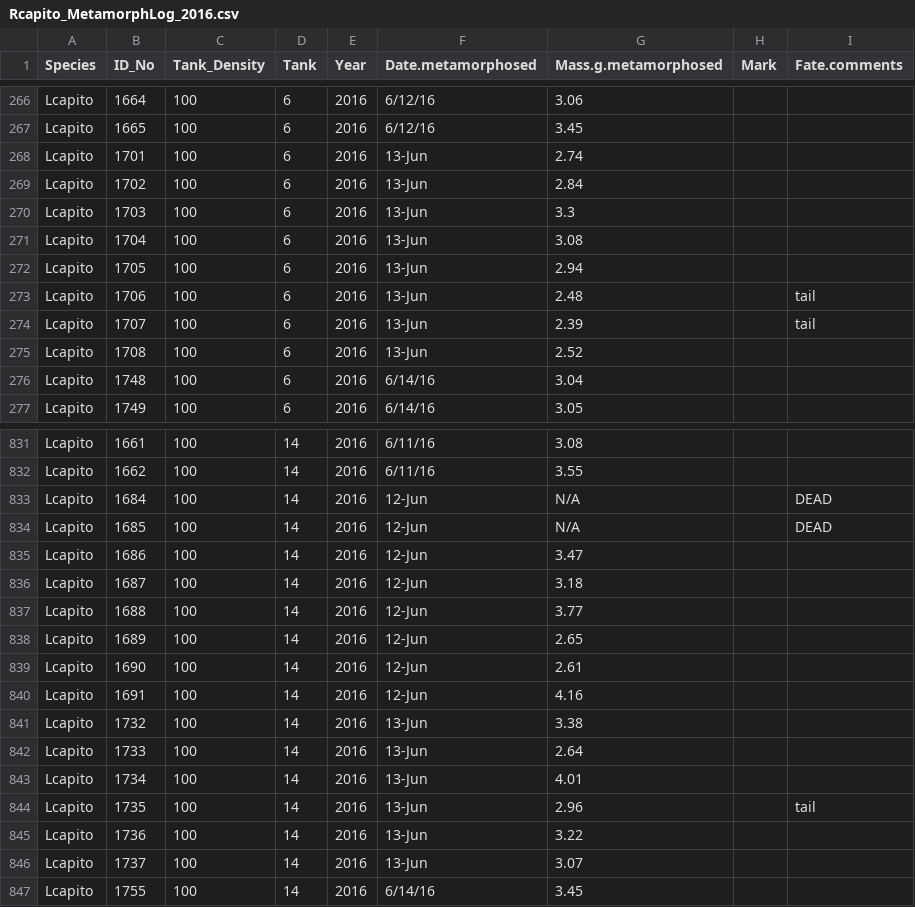
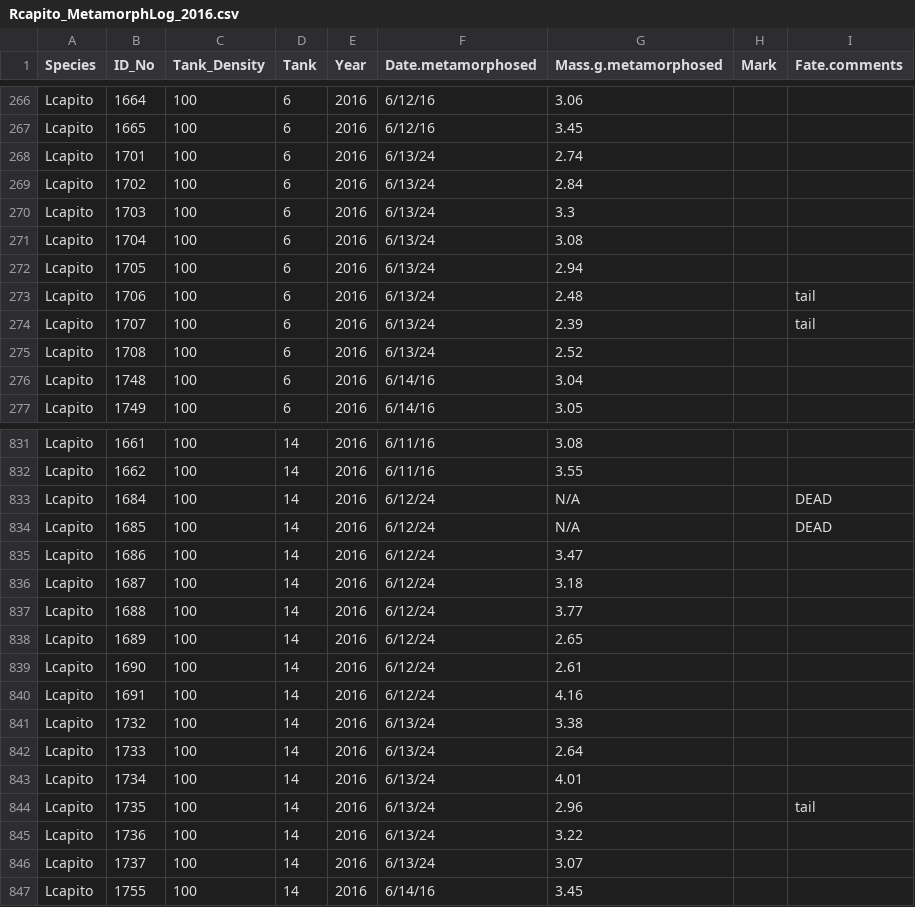
Before and after one commit to Maerz-Lab/Kaplan-Senior-Thesis, a CSV file: Rcapito_MetamorphLog_2016.csv, drawn as a sheet; only a part is shown, gaps mark what is left out; the diff covers the shown part only.

```diff
--- a/Rcapito_MetamorphLog_2016.csv
+++ b/Rcapito_MetamorphLog_2016.csv
@@ -267,10 +267,10 @@ Lcapito,1664,100,6,2016,6/12/16,3.06,,
 Lcapito,1665,100,6,2016,6/12/16,3.45,,
-Lcapito,1701,100,6,2016,13-Jun,2.74,,
-Lcapito,1702,100,6,2016,13-Jun,2.84,,
-Lcapito,1703,100,6,2016,13-Jun,3.3,,
-Lcapito,1704,100,6,2016,13-Jun,3.08,,
-Lcapito,1705,100,6,2016,13-Jun,2.94,,
-Lcapito,1706,100,6,2016,13-Jun,2.48,,tail
-Lcapito,1707,100,6,2016,13-Jun,2.39,,tail
-Lcapito,1708,100,6,2016,13-Jun,2.52,,
+Lcapito,1701,100,6,2016,6/13/24,2.74,,
+Lcapito,1702,100,6,2016,6/13/24,2.84,,
+Lcapito,1703,100,6,2016,6/13/24,3.3,,
+Lcapito,1704,100,6,2016,6/13/24,3.08,,
+Lcapito,1705,100,6,2016,6/13/24,2.94,,
+Lcapito,1706,100,6,2016,6/13/24,2.48,,tail
+Lcapito,1707,100,6,2016,6/13/24,2.39,,tail
+Lcapito,1708,100,6,2016,6/13/24,2.52,,
 Lcapito,1748,100,6,2016,6/14/16,3.04,,
@@ -832,16 +832,16 @@ Lcapito,1661,100,14,2016,6/11/16,3.08,,
 Lcapito,1662,100,14,2016,6/11/16,3.55,,
-Lcapito,1684,100,14,2016,12-Jun,N/A,,DEAD
-Lcapito,1685,100,14,2016,12-Jun,N/A,,DEAD
-Lcapito,1686,100,14,2016,12-Jun,3.47,,
-Lcapito,1687,100,14,2016,12-Jun,3.18,,
-Lcapito,1688,100,14,2016,12-Jun,3.77,,
-Lcapito,1689,100,14,2016,12-Jun,2.65,,
-Lcapito,1690,100,14,2016,12-Jun,2.61,,
-Lcapito,1691,100,14,2016,12-Jun,4.16,,
-Lcapito,1732,100,14,2016,13-Jun,3.38,,
-Lcapito,1733,100,14,2016,13-Jun,2.64,,
-Lcapito,1734,100,14,2016,13-Jun,4.01,,
-Lcapito,1735,100,14,2016,13-Jun,2.96,,tail
-Lcapito,1736,100,14,2016,13-Jun,3.22,,
-Lcapito,1737,100,14,2016,13-Jun,3.07,,
+Lcapito,1684,100,14,2016,6/12/24,N/A,,DEAD
+Lcapito,1685,100,14,2016,6/12/24,N/A,,DEAD
+Lcapito,1686,100,14,2016,6/12/24,3.47,,
+Lcapito,1687,100,14,2016,6/12/24,3.18,,
+Lcapito,1688,100,14,2016,6/12/24,3.77,,
+Lcapito,1689,100,14,2016,6/12/24,2.65,,
+Lcapito,1690,100,14,2016,6/12/24,2.61,,
+Lcapito,1691,100,14,2016,6/12/24,4.16,,
+Lcapito,1732,100,14,2016,6/13/24,3.38,,
+Lcapito,1733,100,14,2016,6/13/24,2.64,,
+Lcapito,1734,100,14,2016,6/13/24,4.01,,
+Lcapito,1735,100,14,2016,6/13/24,2.96,,tail
+Lcapito,1736,100,14,2016,6/13/24,3.22,,
+Lcapito,1737,100,14,2016,6/13/24,3.07,,
 Lcapito,1755,100,14,2016,6/14/16,3.45,,
```
Also changed, not shown: 51 edited cells elsewhere in this file, Rcapito_MetamorphLog_2023.csv.
